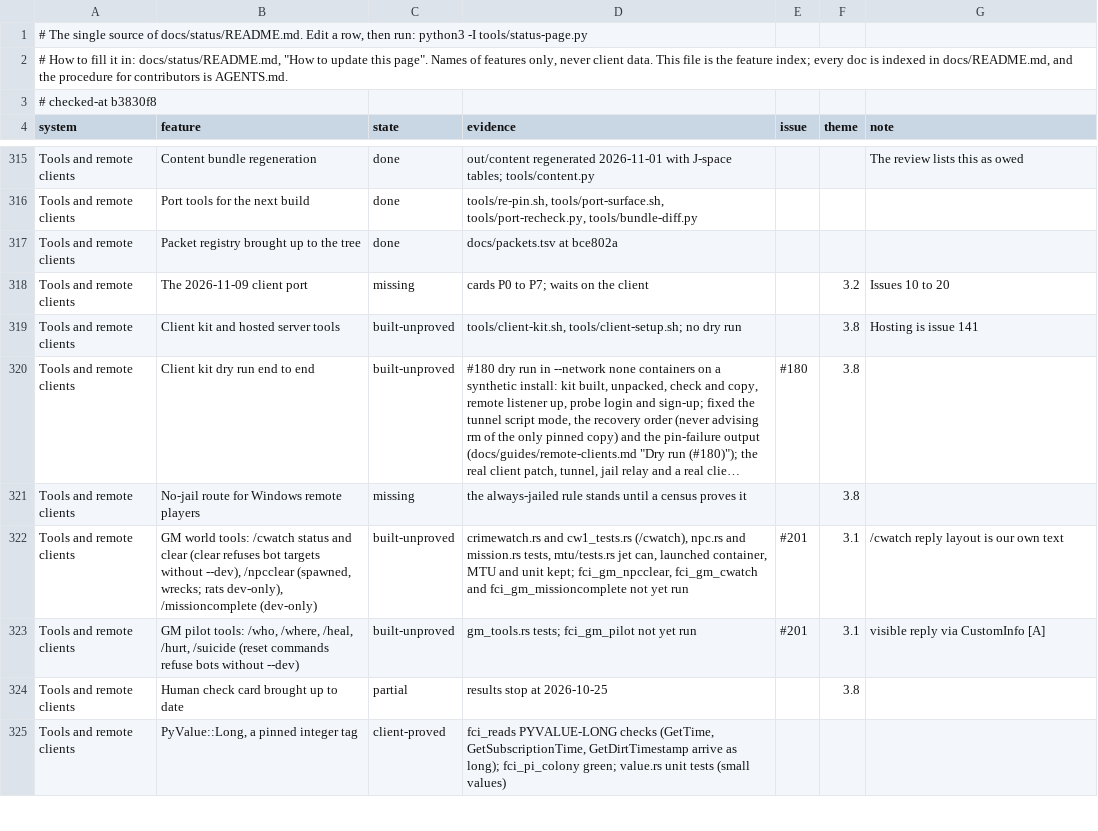
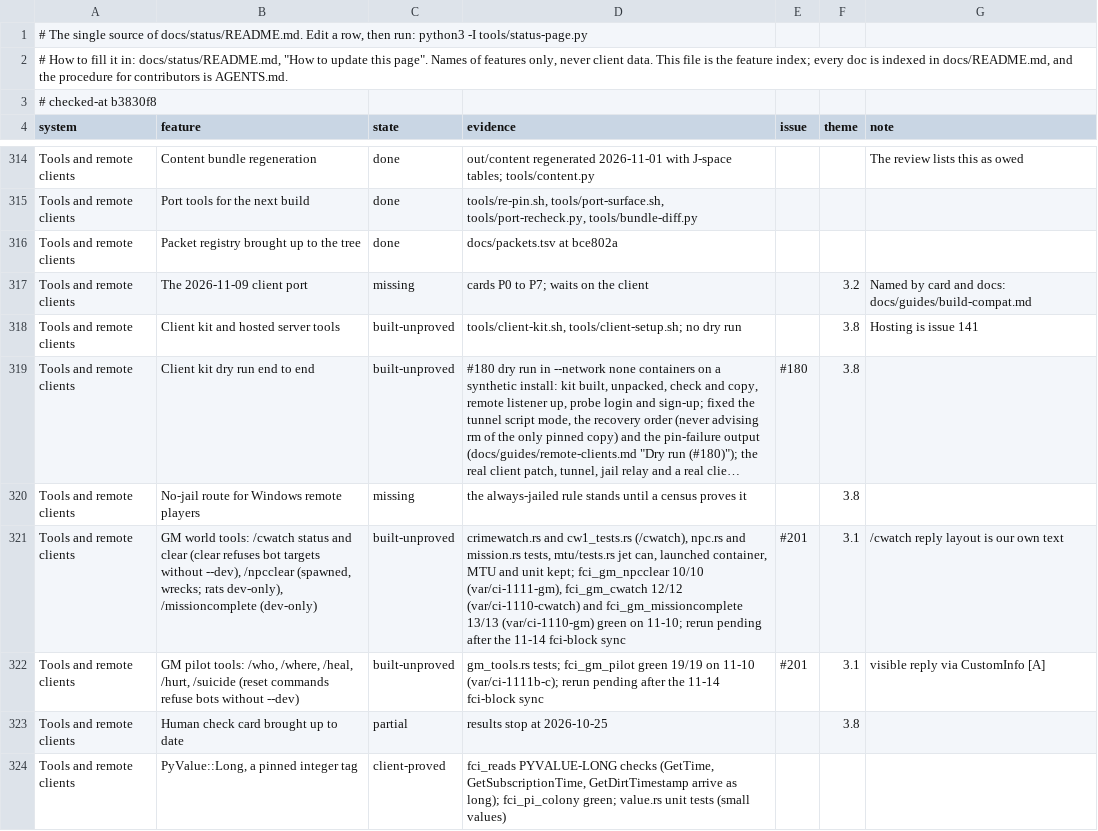
Before and after one commit to hotshotjosh/space-offline, a TSV file: docs/status/progress.tsv, drawn as a sheet; only a part is shown, gaps mark what is left out; long unchanged cells end in …; addresses are those after the commit; the diff covers the shown part only; the diff names each change by its address in the sheet, - before the commit and + after, or states it on an @@ line.

Commit message:
The status page records the emblem licences as client-proved and corrects the stale run notes on forty rows (#163)
- The status page records the emblem licences as client-proved and corrects the stale run notes on forty rows (#163)

Files (5):
  M docs/status/README.md
  M docs/status/left.svg
  M docs/status/overall.svg
  M docs/status/progress.tsv
  M docs/status/systems.svg

```diff
--- a/docs/status/progress.tsv
+++ b/docs/status/progress.tsv
-G317 (note): Issues 10 to 20
+G317 (note): Named by card and docs: docs/guides/build-compat.md
-D321 (evidence): …unit kept; fci_gm_npcclear, fci_gm_cwatch and fci_gm_missioncomplete not yet run
+D321 (evidence): …unit kept; fci_gm_npcclear 10/10 (var/ci-1111-gm), fci_gm_cwatch 12/12 (var/ci-1110-cwatch) and fci_gm_missioncomplete 13/13 (var/ci-1110-gm) green on 11-10; rerun pending after the 11-14 fci-block sync
-D322 (evidence): …tests; fci_gm_pilot not yet run
+D322 (evidence): …tests; fci_gm_pilot green 19/19 on 11-10 (var/ci-1111b-c); rerun pending after the 11-14 fci-block sync
```
Also changed, not shown: 1 removed row and 44 edited cells elsewhere in this file, 4 other files.
